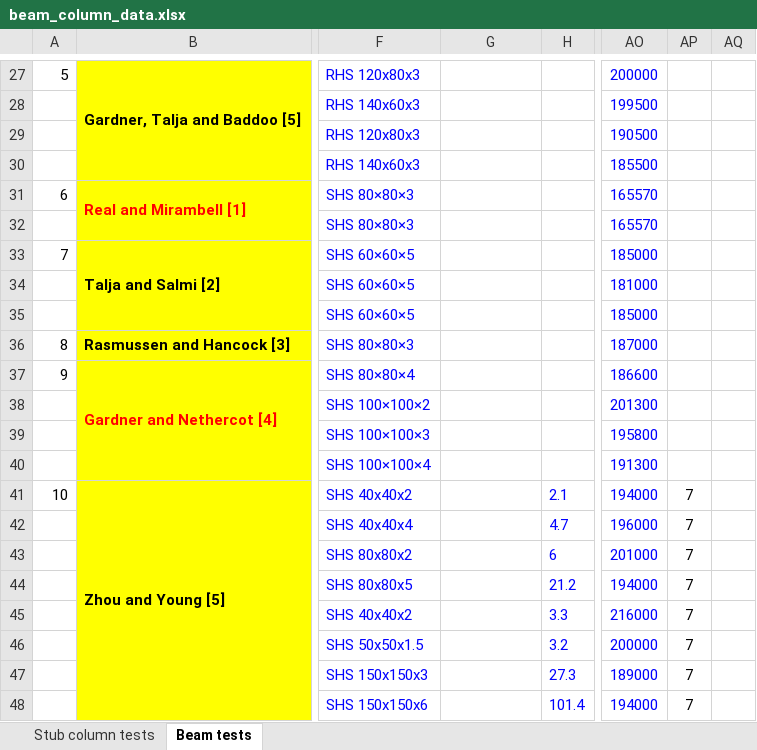
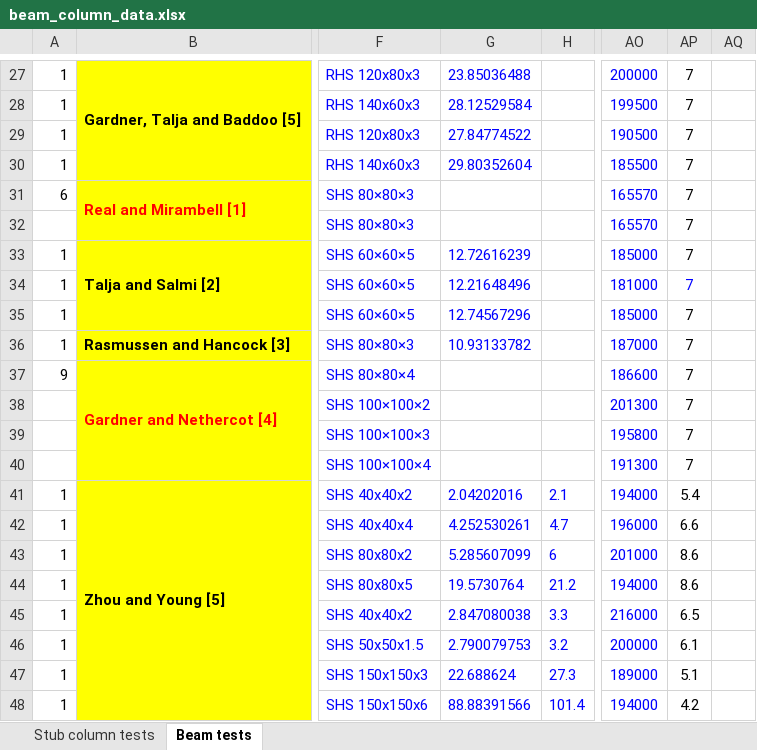
Before and after one commit to saulg39/Masters-Thesis, an Excel workbook: Data/beam_column_data.xlsx, sheet Beam tests, drawn as a sheet; only a part is shown, gaps mark what is left out; values as stored, in another font and other column widths than the file's, no borders; the diff covers the shown part only; the diff names each change by its address in the sheet, - before the commit and + after, or states it on an @@ line.

```diff
--- a/Data/beam_column_data.xlsx (sheet Beam tests)
+++ b/Data/beam_column_data.xlsx (sheet Beam tests)
-A27: 5
+A27: 1
-G27: (empty)
+G27: 23.85036488
-AP27:AP40: (empty)
+AP27:AP40: 7
-A28:A30: (empty)
+A28:A30: 1
-G28: (empty)
+G28: 28.12529584
-G29: (empty)
+G29: 27.84774522
-G30: (empty)
+G30: 29.80352604
-A33: 7
+A33: 1
-G33: (empty)
+G33: 12.72616239
-A34:A35: (empty)
+A34:A35: 1
-G34: (empty)
+G34: 12.21648496
-G35: (empty)
+G35: 12.74567296
-A36: 8
+A36: 1
-G36: (empty)
+G36: 10.93133782
-A41: 10
+A41: 1
-G41: (empty)
+G41: 2.04202016
-AP41: 7
+AP41: 5.4
-A42:A48: (empty)
+A42:A48: 1
-G42: (empty)
+G42: 4.252530261
-AP42: 7
+AP42: 6.6
-G43: (empty)
+G43: 5.285607099
-AP43:AP44: 7
+AP43:AP44: 8.6
-G44: (empty)
+G44: 19.5730764
-G45: (empty)
+G45: 2.847080038
-AP45: 7
+AP45: 6.5
-G46: (empty)
+G46: 2.790079753
-AP46: 7
+AP46: 6.1
-G47: (empty)
+G47: 22.688624
-AP47: 7
+AP47: 5.1
-G48: (empty)
+G48: 88.88391566
-AP48: 7
+AP48: 4.2
```
Also changed, not shown: other rows of this sheet, 3 other files.
